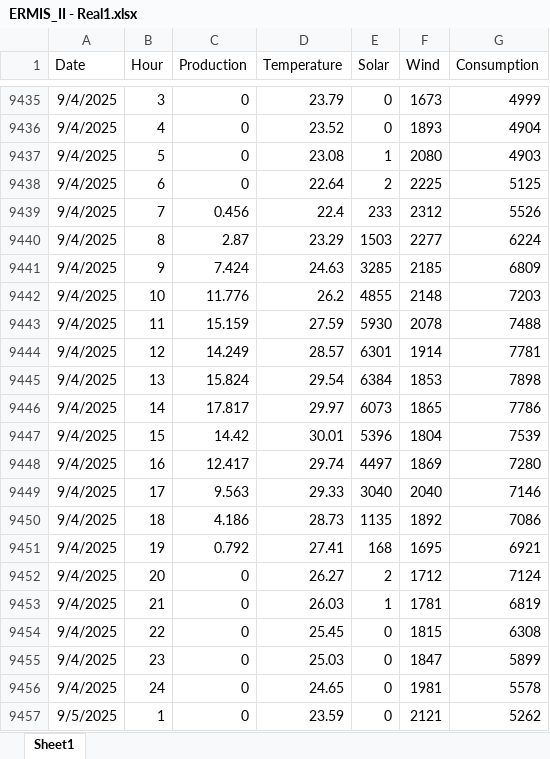
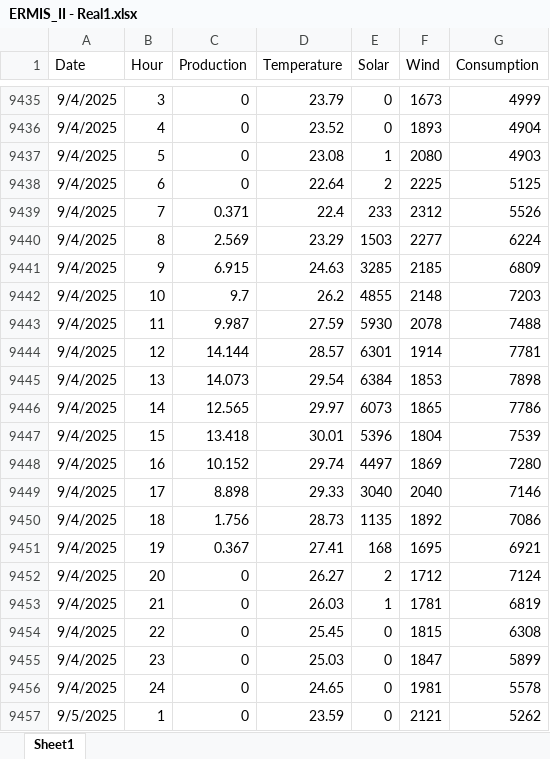
Before and after one commit to Chairetisl/Energy_Forecast_P, an Excel workbook: ERMIS_II - Real1.xlsx, sheet Sheet1, drawn as a sheet; only a part is shown, gaps mark what is left out; values as stored, in another font and other column widths than the file's, no borders; the diff covers the shown part only; the diff names each change by its address in the sheet, - before the commit and + after, or states it on an @@ line.

```diff
--- a/ERMIS_II - Real1.xlsx (sheet Sheet1)
+++ b/ERMIS_II - Real1.xlsx (sheet Sheet1)
-C9439 (Production): 0.456
+C9439 (Production): 0.371
-C9440 (Production): 2.87
+C9440 (Production): 2.569
-C9441 (Production): 7.424
+C9441 (Production): 6.915
-C9442 (Production): 11.776
+C9442 (Production): 9.7
-C9443 (Production): 15.159
+C9443 (Production): 9.987
-C9444 (Production): 14.249
+C9444 (Production): 14.144
-C9445 (Production): 15.824
+C9445 (Production): 14.073
-C9446 (Production): 17.817
+C9446 (Production): 12.565
-C9447 (Production): 14.42
+C9447 (Production): 13.418
-C9448 (Production): 12.417
+C9448 (Production): 10.152
-C9449 (Production): 9.563
+C9449 (Production): 8.898
-C9450 (Production): 4.186
+C9450 (Production): 1.756
-C9451 (Production): 0.792
+C9451 (Production): 0.367
```
Also changed, not shown: 52 edited cells elsewhere in this sheet, predictions_temperature_hour_wind_consumption.xlsx.
